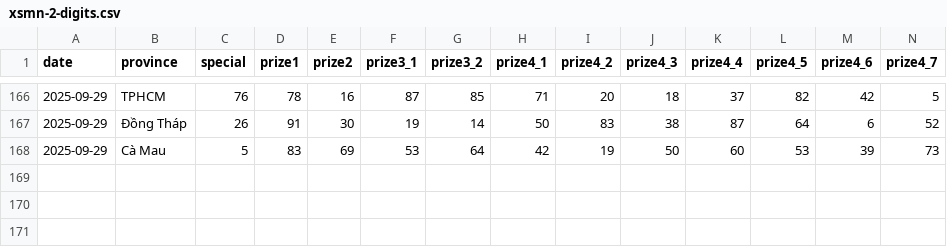
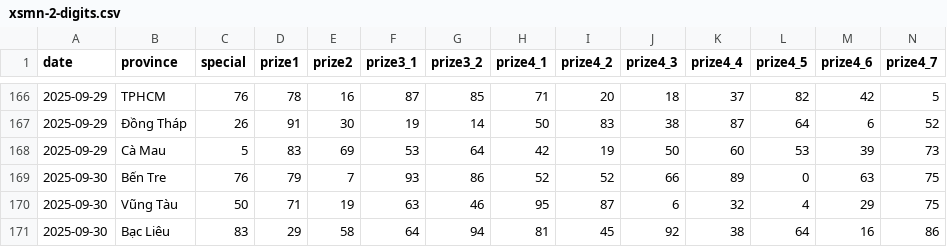
Before and after one commit to dyno-nexsoft/vietnam-lottery, a CSV file: data/xsmn-2-digits.csv, drawn as a sheet; only a part is shown, gaps mark what is left out; rows hold the shown columns only; the diff names each change by its address in the sheet, - before the commit and + after, or states it on an @@ line.

```diff
--- a/data/xsmn-2-digits.csv
+++ b/data/xsmn-2-digits.csv
+row 169: 2025-09-30 | Bến Tre | 76 | 79 | 7 | 93 | 86 | 52 | 52 | 66 | 89 | 0 | 63 | 75
+row 170: 2025-09-30 | Vũng Tàu | 50 | 71 | 19 | 63 | 46 | 95 | 87 | 6 | 32 | 4 | 29 | 75
+row 171: 2025-09-30 | Bạc Liêu | 83 | 29 | 58 | 64 | 94 | 81 | 45 | 92 | 38 | 64 | 16 | 86
```
Also changed, not shown: data/xsmn-sparse.csv, data/xsmn.csv, 8 other files.
